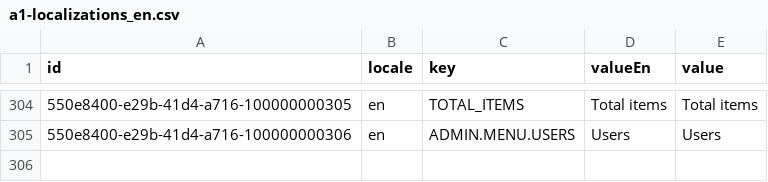
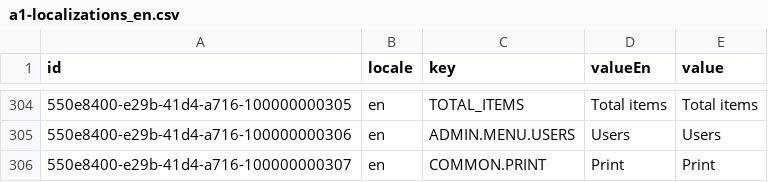
Before and after one commit to oleksandramarty/CIYW, a CSV file: CommonModule/CommonModule.Provision/InitData/Localizations/a1-localizations_en.csv, drawn as a sheet; only a part is shown, gaps mark what is left out; the diff names each change by its address in the sheet, - before the commit and + after, or states it on an @@ line.

```diff
--- a/CommonModule/CommonModule.Provision/InitData/Localizations/a1-localizations_en.csv
+++ b/CommonModule/CommonModule.Provision/InitData/Localizations/a1-localizations_en.csv
+row 306: 550e8400-e29b-41d4-a716-100000000307 | en | COMMON.PRINT | Print | Print
```
Also changed, not shown: CommonModule/CommonModule.Provision/InitData/Localizations/a3-localizations_fr.csv, CommonModule/CommonModule.Provision/InitData/Localizations/a4-localizations_ua.csv, 48 other files.
